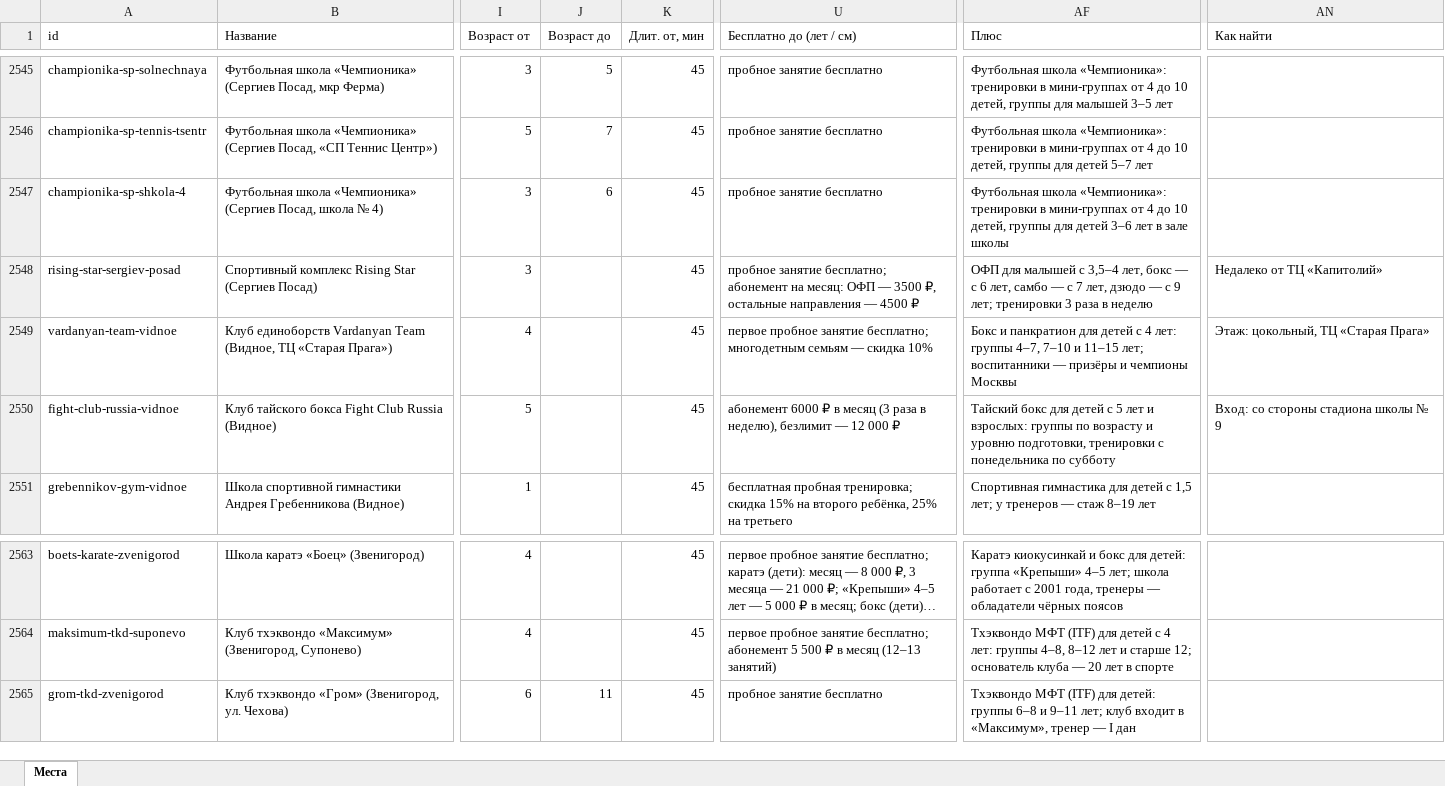
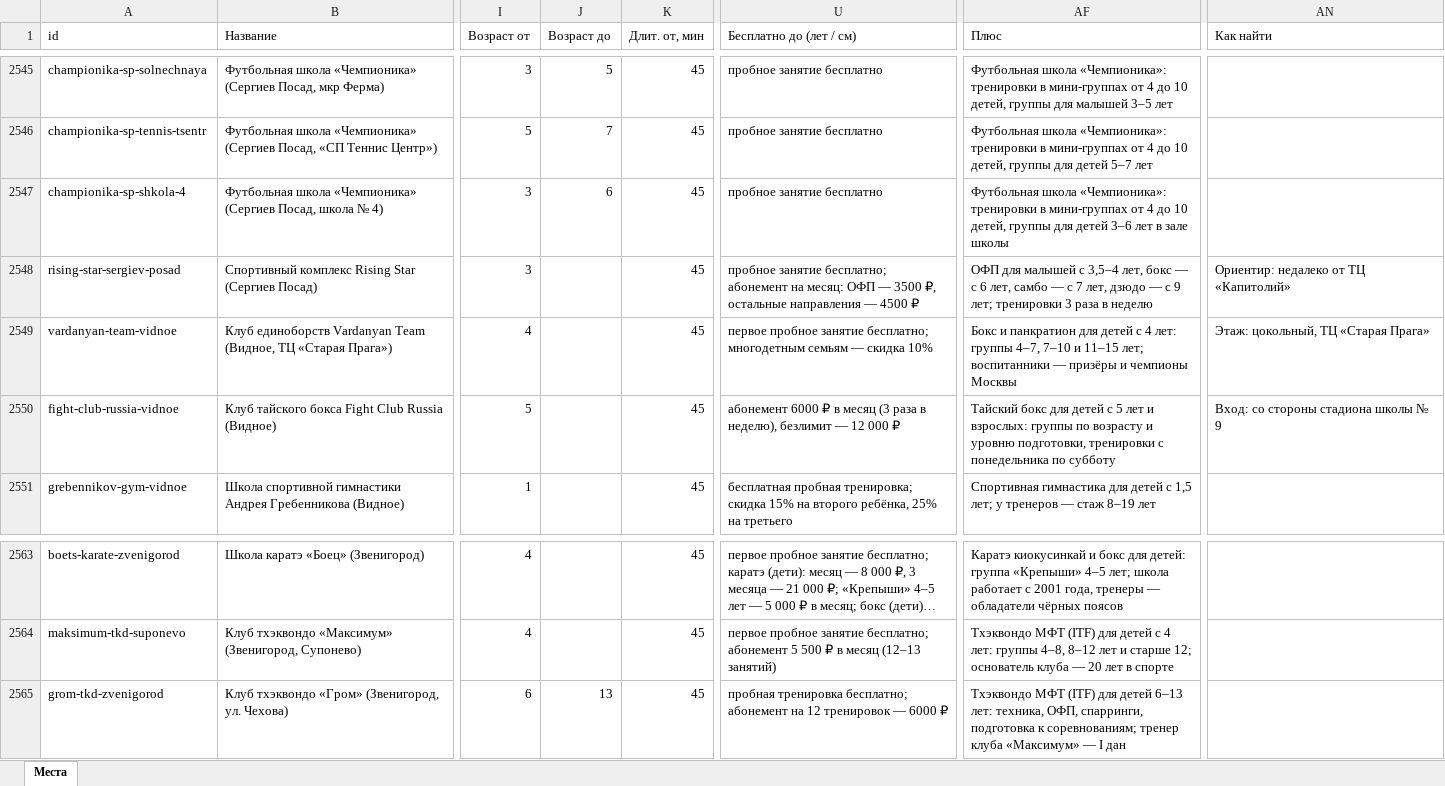
Before and after one commit to vadimsurov-apps/kudapoiti-data, an Excel workbook: data/parts/sections.xlsx, sheet Места, drawn as a sheet; only a part is shown, gaps mark what is left out; long unchanged cells end in …; values as stored, in another font and other column widths than the file's, no borders; the diff names each change by its address in the sheet, - before the commit and + after, or states it on an @@ line.

```diff
--- a/data/parts/sections.xlsx (sheet Места)
+++ b/data/parts/sections.xlsx (sheet Места)
-AN2548 (Как найти): Недалеко от ТЦ «Капитолий»
+AN2548 (Как найти): Ориентир: недалеко от ТЦ «Капитолий»
-J2565 (Возраст до): 11
+J2565 (Возраст до): 13
-U2565 (Бесплатно до (лет / см)): пробное занятие бесплатно
+U2565 (Бесплатно до (лет / см)): пробная тренировка бесплатно; абонемент на 12 тренировок — 6000 ₽
-AF2565 (Плюс): …(ITF) для детей: группы 6–8 и 9–11 лет; клуб входит в «Максимум», тренер — I…
+AF2565 (Плюс): …(ITF) для детей 6–13 лет: техника, ОФП, спарринги, подготовка к соревнованиям; тренер клуба «Максимум» — I…
```
Also changed, not shown: data/parts/creative.xlsx, data/parts/edu.xlsx, 5 other files.
